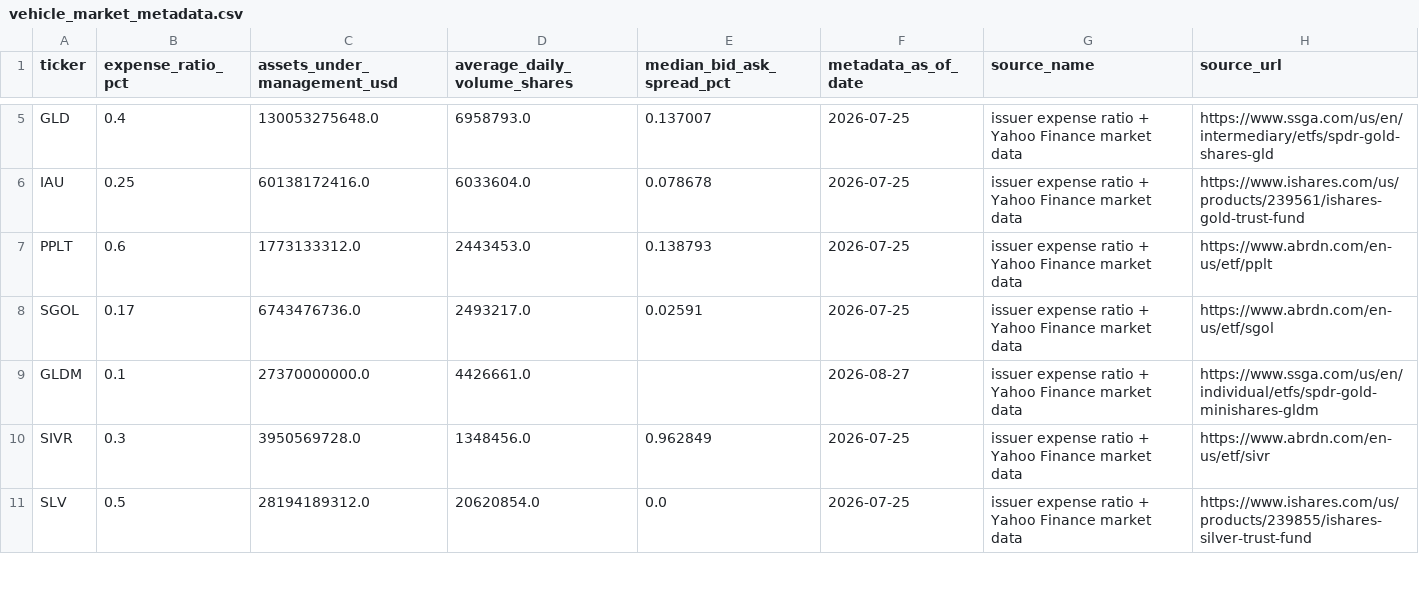
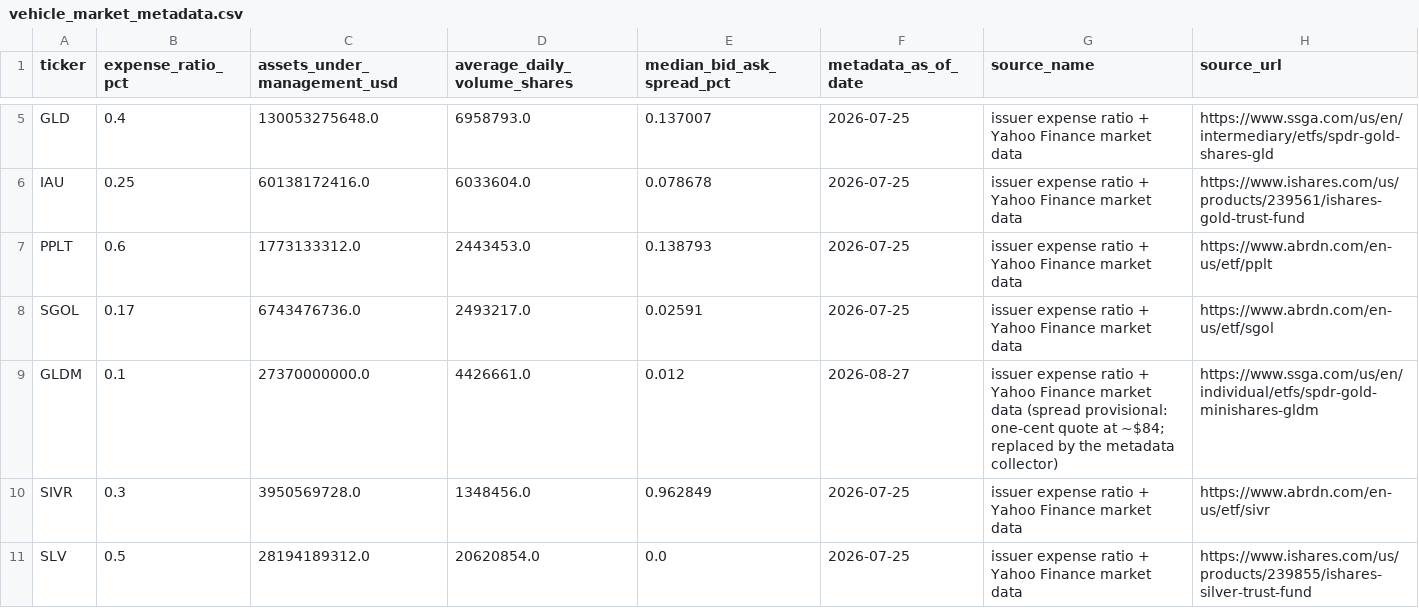
Before and after one commit to dlockar1mtg/UniversalInvestmentPlatform, a CSV file: config/metals/vehicle_market_metadata.csv, drawn as a sheet; only a part is shown, gaps mark what is left out.

Commit message:
Give GLDM a provisional spread so fallback metadata stays complete

```diff
--- a/config/metals/vehicle_market_metadata.csv
+++ b/config/metals/vehicle_market_metadata.csv
@@ -8,3 +8,3 @@ PPLT,0.6,1773133312.0,2443453.0,0.138793,2026-07-25,issuer expense ratio + Yahoo
 SGOL,0.17,6743476736.0,2493217.0,0.02591,2026-07-25,issuer expense ratio + Yahoo Finance market data,https://www.abrdn.com/en-us/etf/sgol
-GLDM,0.1,27370000000.0,4426661.0,,2026-08-27,issuer expense ratio + Yahoo Finance market data,https://www.ssga.com/us/en/individual/etfs/spdr-gold-minishares-gldm
+GLDM,0.1,27370000000.0,4426661.0,0.012,2026-08-27,issuer expense ratio + Yahoo Finance market data (spread provisional: one-cent quote at ~$84; replaced by the metadata collector),https://www.ssga.com/us/en/individual/etfs/spdr-gold-minishares-gldm
 SIVR,0.3,3950569728.0,1348456.0,0.962849,2026-07-25,issuer expense ratio + Yahoo Finance market data,https://www.abrdn.com/en-us/etf/sivr
```
